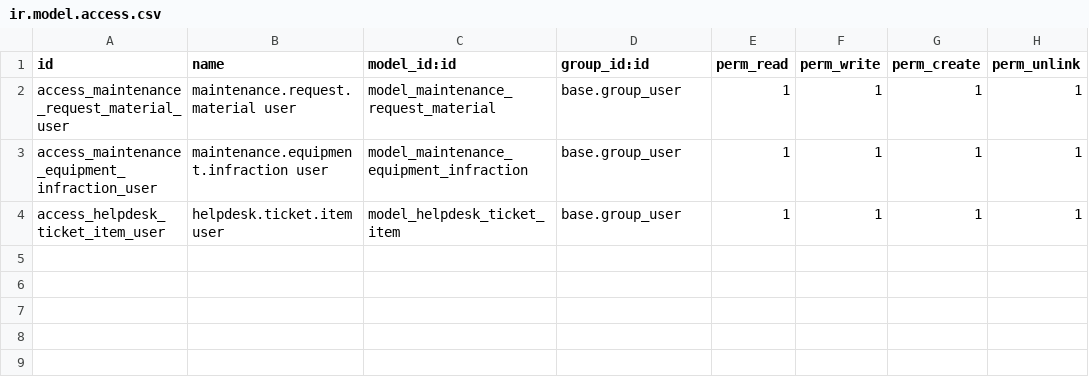
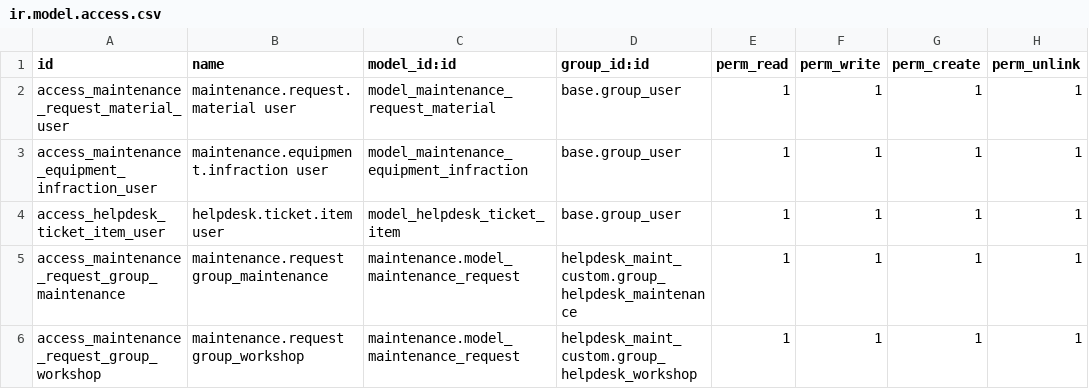
Before and after one commit to eynes/ivess, a CSV file: helpdesk_maint_custom/security/ir.model.access.csv, drawn as a sheet; the diff names each change by its address in the sheet, - before the commit and + after, or states it on an @@ line.

Commit message:
[T14523] helpdesk_maint_custom: grupos de seguridad y reglas de acceso
- Agrega grupos group_helpdesk_maintenance y group_helpdesk_workshop
- Regla global de record rules por tipo de equipo (user.has_group)
- Permisos CRUD de maintenance.request para ambos grupos

```diff
--- a/helpdesk_maint_custom/security/ir.model.access.csv
+++ b/helpdesk_maint_custom/security/ir.model.access.csv
+row 5: access_maintenance_request_group_maintenance | maintenance.request group_maintenance | maintenance.model_maintenance_request | helpdesk_maint_custom.group_helpdesk_maintenance | 1 | 1 | 1 | 1
+row 6: access_maintenance_request_group_workshop | maintenance.request group_workshop | maintenance.model_maintenance_request | helpdesk_maint_custom.group_helpdesk_workshop | 1 | 1 | 1 | 1
```
Also changed, not shown: 6 other files.
